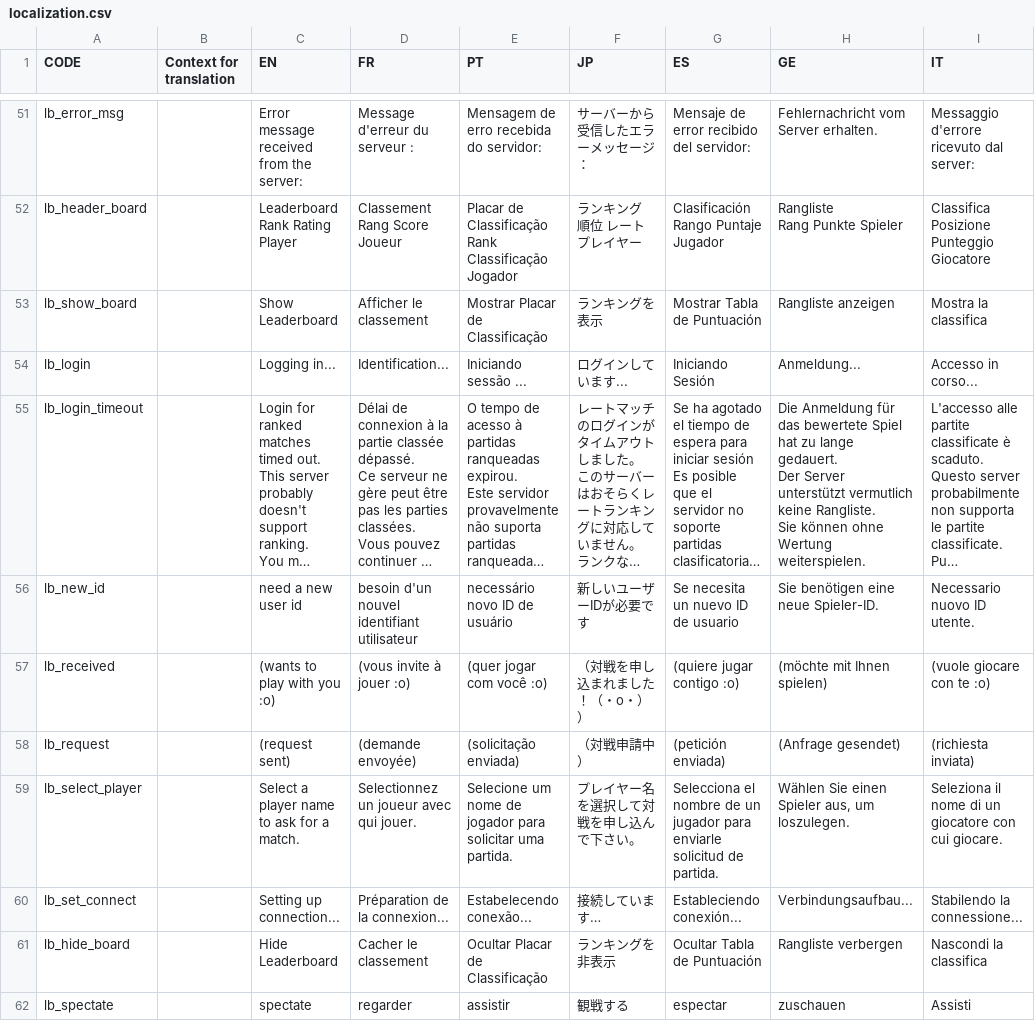
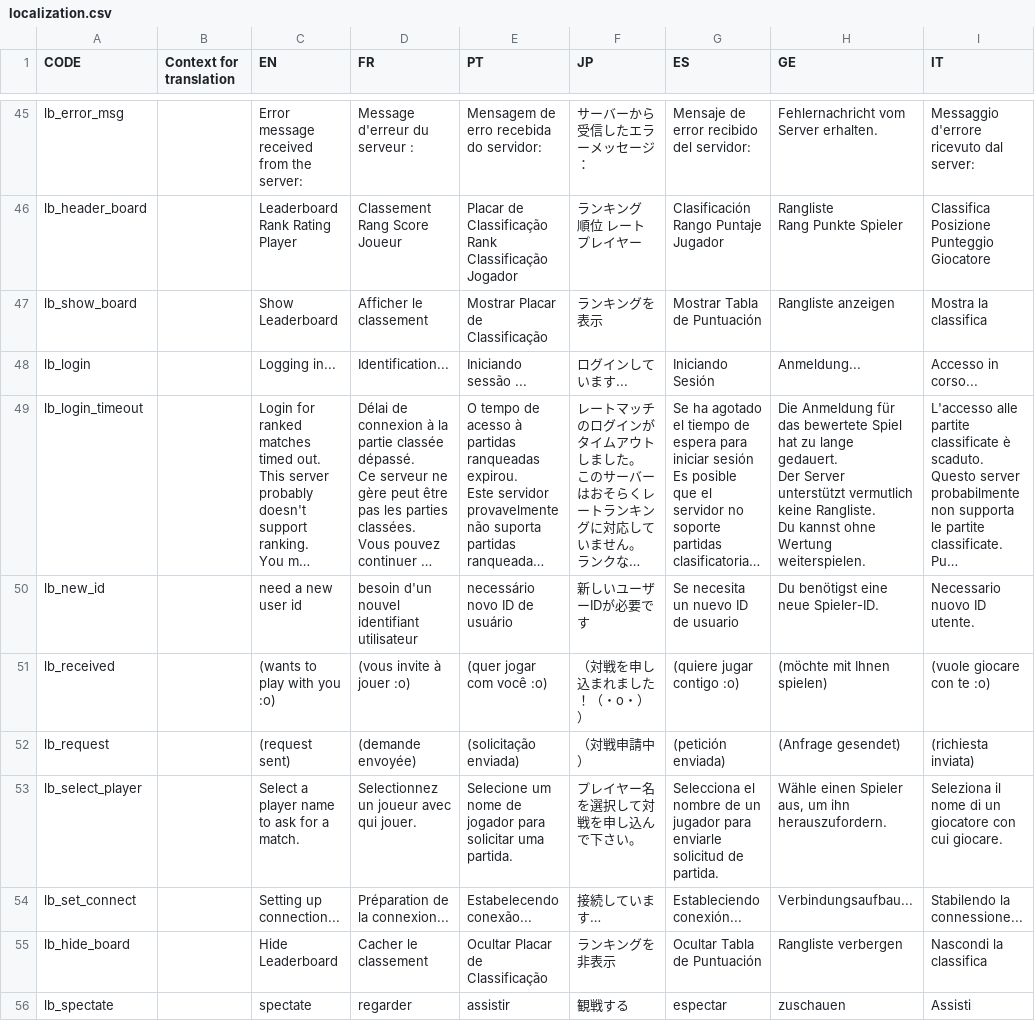
Before and after one commit to panel-attack/panel-attack, a CSV file: localization.csv, drawn as a sheet; only a part is shown, gaps mark what is left out; long unchanged cells end in …; addresses are those after the commit; ↵ is a line break in a cell; the diff covers the shown part only; the diff names each change by its address in the sheet, - before the commit and + after, or states it on an @@ line.

```diff
--- a/localization.csv
+++ b/localization.csv
-H49 (GE): …keine Rangliste. ↵ Sie können ohne Wertung…
+H49 (GE): …keine Rangliste. ↵ Du kannst ohne Wertung…
-H50 (GE): Sie benötigen eine neue Spieler-ID.
+H50 (GE): Du benötigst eine neue Spieler-ID.
-H53 (GE): Wählen Sie einen Spieler aus, um loszulegen.
+H53 (GE): Wähle einen Spieler aus, um ihn herauszufordern.
```
Also changed, not shown: 12 removed rows and 26 edited cells elsewhere in this file.
